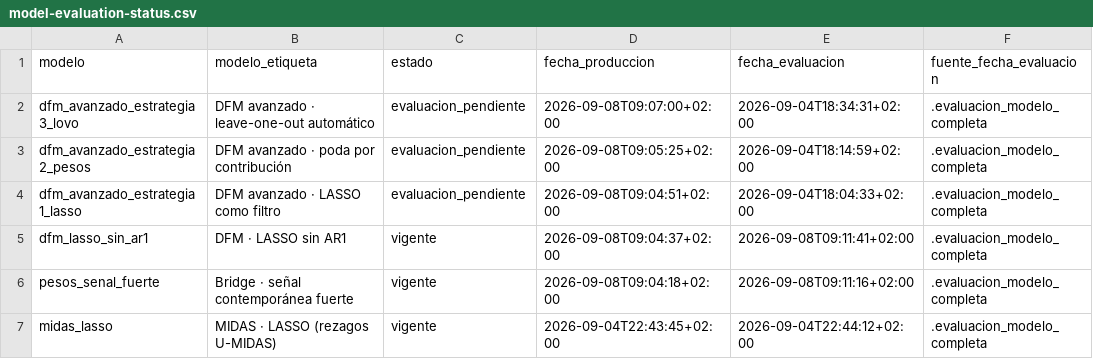
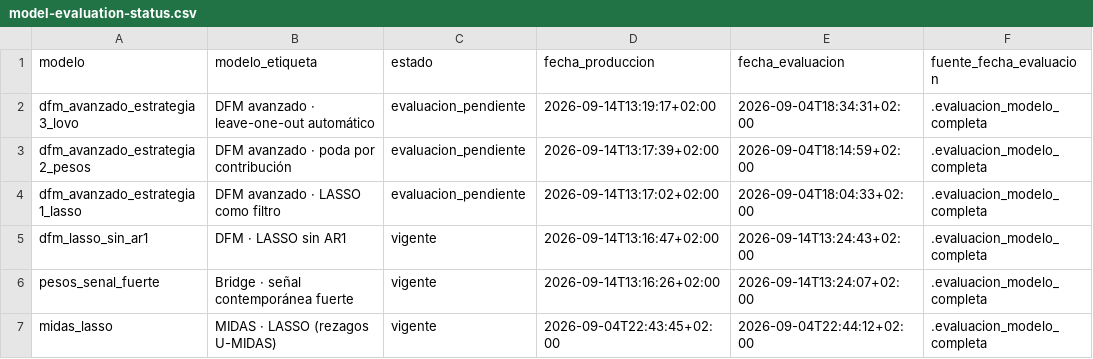
Before and after one commit to Nurwe/my-website, a CSV file: brazil/data/model-evaluation-status.csv, drawn as a sheet.

Commit message:
Refresh Brazil dashboards and model evaluation status

```diff
--- a/brazil/data/model-evaluation-status.csv
+++ b/brazil/data/model-evaluation-status.csv
@@ -1,7 +1,7 @@
 modelo,modelo_etiqueta,estado,fecha_produccion,fecha_evaluacion,fuente_fecha_evaluacion
-dfm_avanzado_estrategia3_lovo,DFM avanzado · leave-one-out automático,evaluacion_pendiente,2026-09-08T09:07:00+02:00,2026-09-04T18:34:31+02:00,.evaluacion_modelo_completa
-dfm_avanzado_estrategia2_pesos,DFM avanzado · poda por contribución,evaluacion_pendiente,2026-09-08T09:05:25+02:00,2026-09-04T18:14:59+02:00,.evaluacion_modelo_completa
-dfm_avanzado_estrategia1_lasso,DFM avanzado · LASSO como filtro,evaluacion_pendiente,2026-09-08T09:04:51+02:00,2026-09-04T18:04:33+02:00,.evaluacion_modelo_completa
-dfm_lasso_sin_ar1,DFM · LASSO sin AR1,vigente,2026-09-08T09:04:37+02:00,2026-09-08T09:11:41+02:00,.evaluacion_modelo_completa
-pesos_senal_fuerte,Bridge · señal contemporánea fuerte,vigente,2026-09-08T09:04:18+02:00,2026-09-08T09:11:16+02:00,.evaluacion_modelo_completa
+dfm_avanzado_estrategia3_lovo,DFM avanzado · leave-one-out automático,evaluacion_pendiente,2026-09-14T13:19:17+02:00,2026-09-04T18:34:31+02:00,.evaluacion_modelo_completa
+dfm_avanzado_estrategia2_pesos,DFM avanzado · poda por contribución,evaluacion_pendiente,2026-09-14T13:17:39+02:00,2026-09-04T18:14:59+02:00,.evaluacion_modelo_completa
+dfm_avanzado_estrategia1_lasso,DFM avanzado · LASSO como filtro,evaluacion_pendiente,2026-09-14T13:17:02+02:00,2026-09-04T18:04:33+02:00,.evaluacion_modelo_completa
+dfm_lasso_sin_ar1,DFM · LASSO sin AR1,vigente,2026-09-14T13:16:47+02:00,2026-09-14T13:24:43+02:00,.evaluacion_modelo_completa
+pesos_senal_fuerte,Bridge · señal contemporánea fuerte,vigente,2026-09-14T13:16:26+02:00,2026-09-14T13:24:07+02:00,.evaluacion_modelo_completa
 midas_lasso,MIDAS · LASSO (rezagos U-MIDAS),vigente,2026-09-04T22:43:45+02:00,2026-09-04T22:44:12+02:00,.evaluacion_modelo_completa
```
Also changed, not shown: 6 other files.
